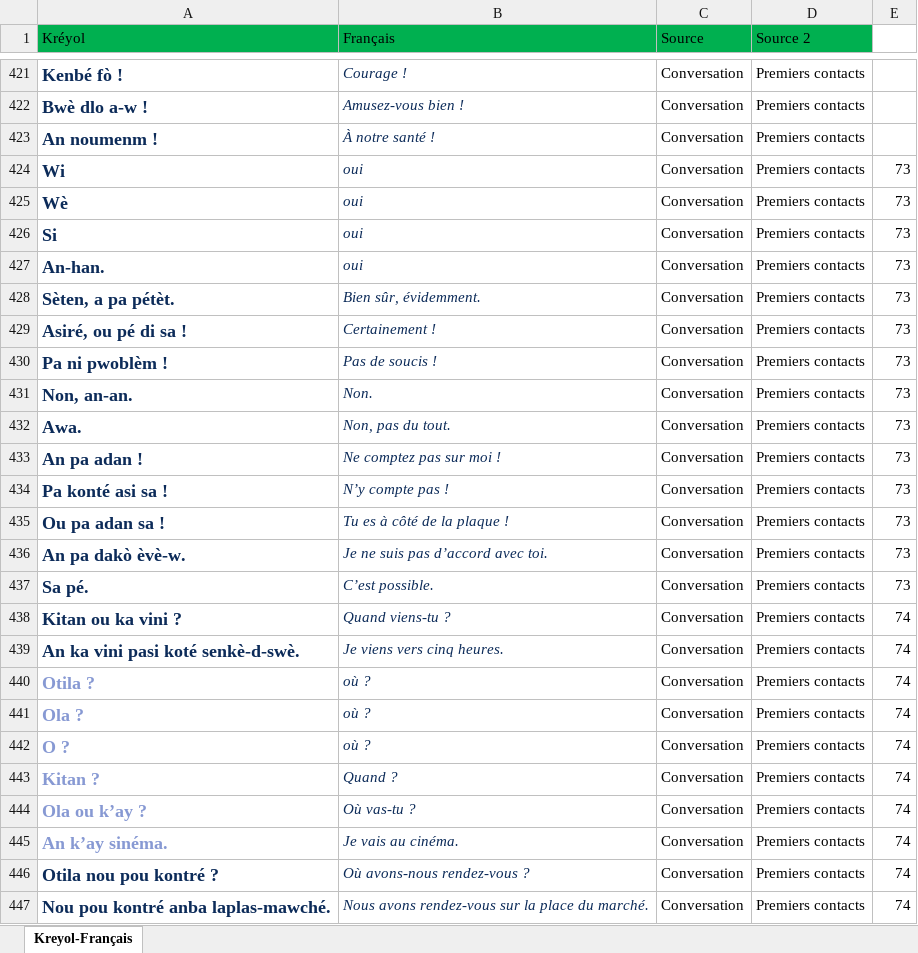
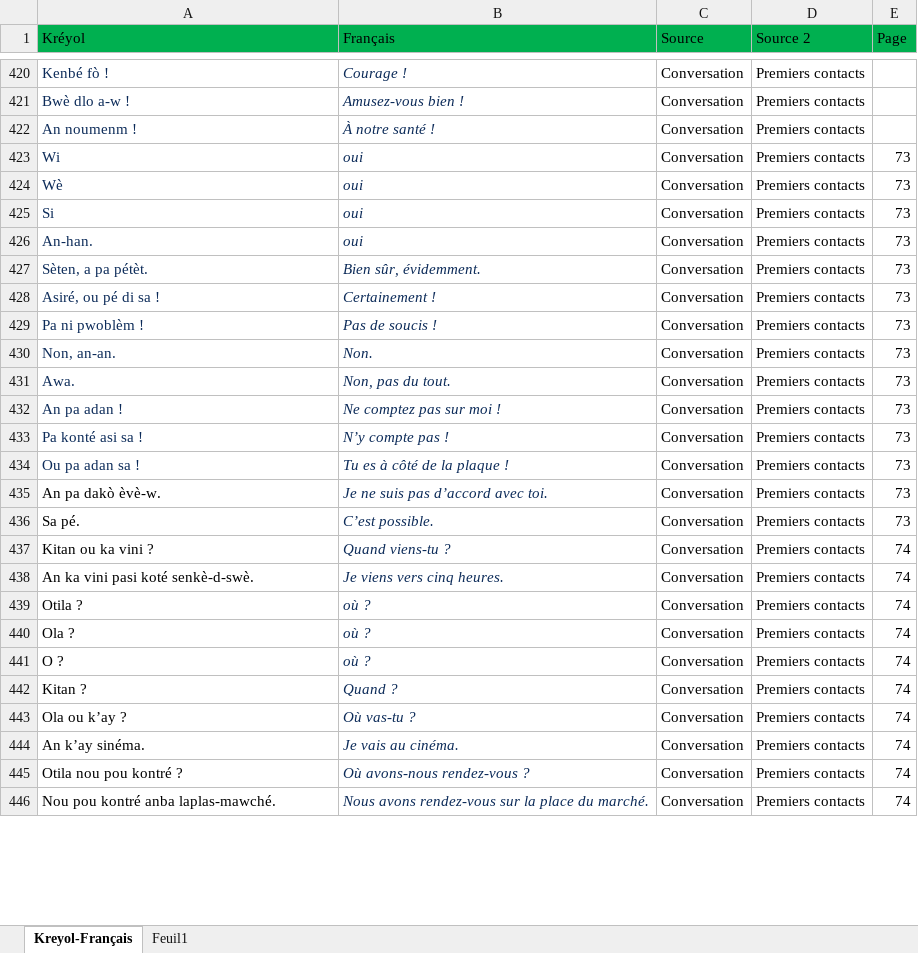
Before and after one commit to Brdcie/creoles-translation, an Excel workbook: data/raw/creole_french_pairs_reference.xlsx, sheet Kreyol-Français, drawn as a sheet; only a part is shown, gaps mark what is left out; values as stored, in another font and other column widths than the file's, no borders; addresses are those after the commit; the diff covers the shown part only; the diff names each change by its address in the sheet, - before the commit and + after, or states it on an @@ line.

```diff
--- a/data/raw/creole_french_pairs_reference.xlsx (sheet Kreyol-Français)
+++ b/data/raw/creole_french_pairs_reference.xlsx (sheet Kreyol-Français)
+sheet tab: Feuil1
-E1: (empty)
+E1: Page
-E1 fill: none
+E1 fill: #00B050
-A420:A446 bold: on
+A420:A446 bold: off, text size: smaller
-A435:A438 text colour: #0C2B59
+A435:A438 text colour: black
-A439:A444 text colour: #8799D3
+A439:A444 text colour: black
-A445:A446 text colour: #0C2B59
+A445:A446 text colour: black
```
Also changed, not shown: 136 added rows, 1 removed row, 170 edited cells and cell formats elsewhere in this sheet.
